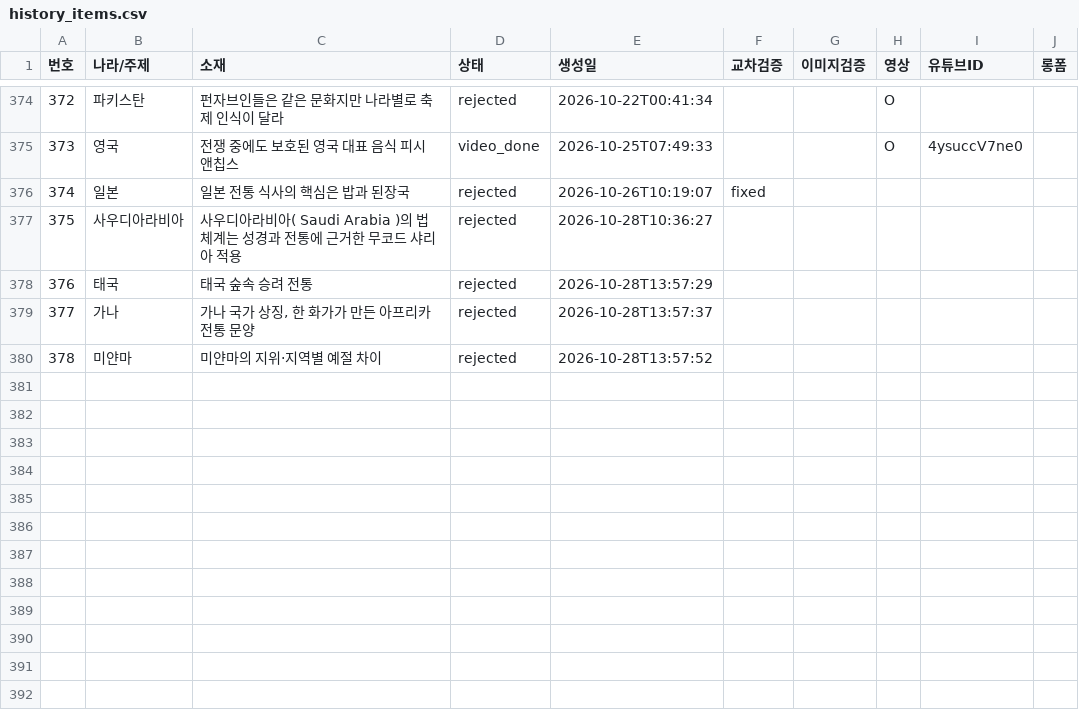
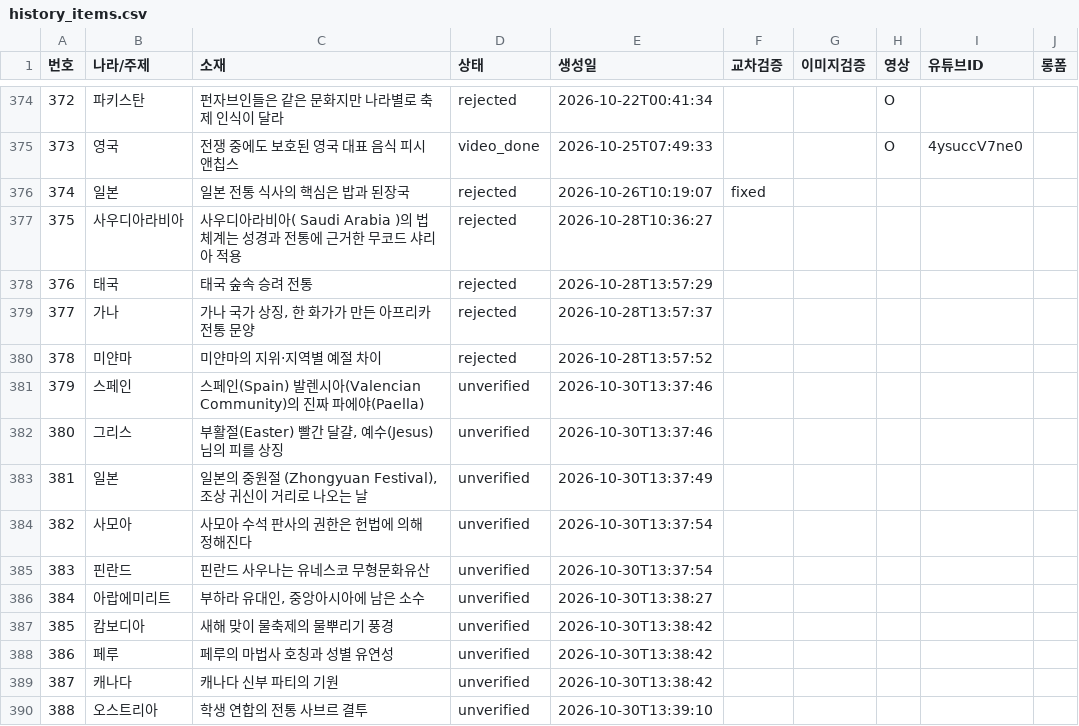
Before and after one commit to gonmau/shorts, a CSV file: history_items.csv, drawn as a sheet; only a part is shown, gaps mark what is left out.

Commit message:
chore: update history_items.csv from PC

```diff
--- a/history_items.csv
+++ b/history_items.csv
@@ -380 +380,11 @@
 378,미얀마,미얀마의 지위·지역별 예절 차이,rejected,2026-10-28T13:57:52,,,,,
+379,스페인,스페인(Spain) 발렌시아(Valencian Community)의 진짜 파에야(Paella),unverified,2026-10-30T13:37:46,,,,,
+380,그리스,"부활절(Easter) 빨간 달걀, 예수(Jesus)님의 피를 상징",unverified,2026-10-30T13:37:46,,,,,
+381,일본,"일본의 중원절 (Zhongyuan Festival), 조상 귀신이 거리로 나오는 날",unverified,2026-10-30T13:37:49,,,,,
+382,사모아,사모아 수석 판사의 권한은 헌법에 의해 정해진다,unverified,2026-10-30T13:37:54,,,,,
+383,핀란드,핀란드 사우나는 유네스코 무형문화유산,unverified,2026-10-30T13:37:54,,,,,
+384,아랍에미리트,"부하라 유대인, 중앙아시아에 남은 소수",unverified,2026-10-30T13:38:27,,,,,
+385,캄보디아,새해 맞이 물축제의 물뿌리기 풍경,unverified,2026-10-30T13:38:42,,,,,
+386,페루,페루의 마법사 호칭과 성별 유연성,unverified,2026-10-30T13:38:42,,,,,
+387,캐나다,캐나다 신부 파티의 기원,unverified,2026-10-30T13:38:42,,,,,
+388,오스트리아,학생 연합의 전통 사브르 결투,unverified,2026-10-30T13:39:10,,,,,
```
